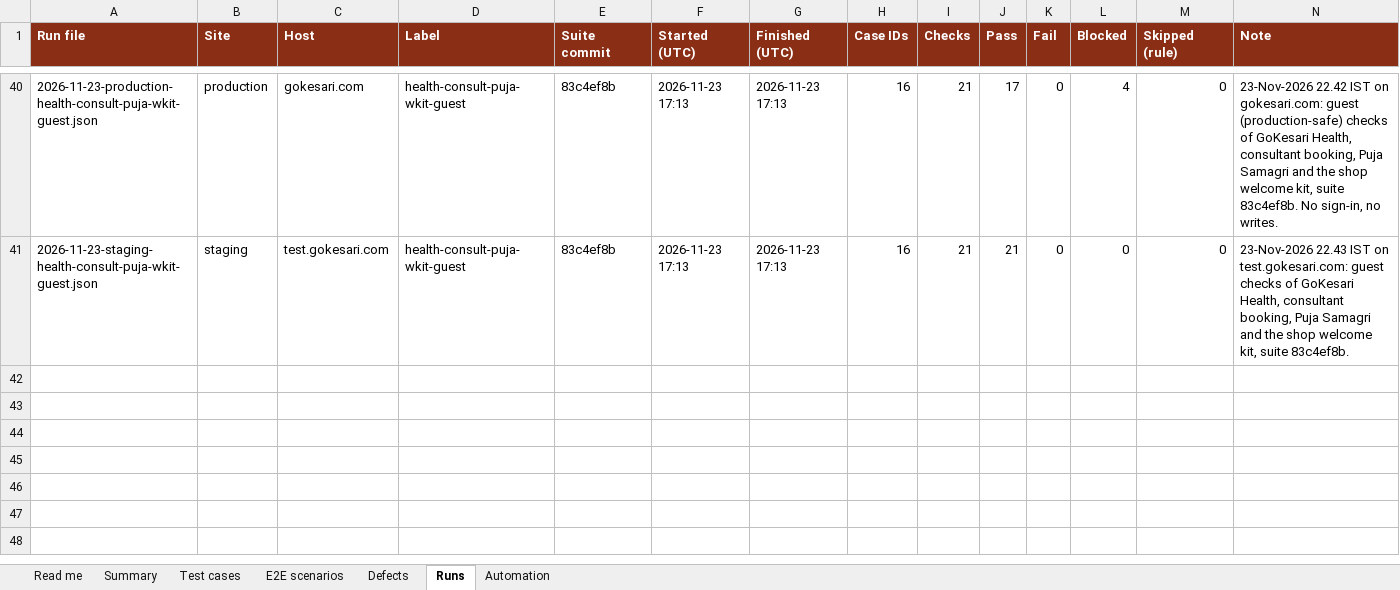
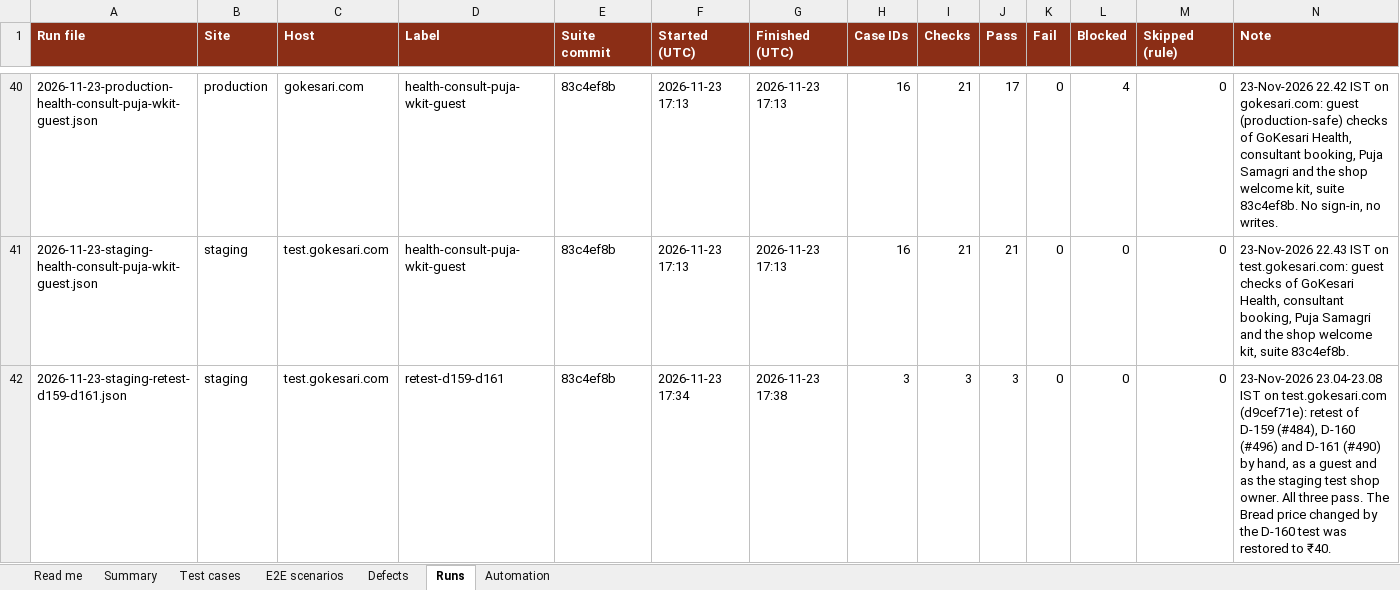
Before and after one commit to sanjaymorankar-debug/GoKesari, an Excel workbook: docs/testing/GOKESARI_MASTER_TEST_REGISTER.xlsx, sheet Runs, drawn as a sheet; only a part is shown, gaps mark what is left out; values as stored, in another font and other column widths than the file's, no borders; the diff names each change by its address in the sheet, - before the commit and + after, or states it on an @@ line.

```diff
--- a/docs/testing/GOKESARI_MASTER_TEST_REGISTER.xlsx (sheet Runs)
+++ b/docs/testing/GOKESARI_MASTER_TEST_REGISTER.xlsx (sheet Runs)
+row 42: 2026-11-23-staging-retest-d159-d161.json | staging | test.gokesari.com | retest-d159-d161 | 83c4ef8b | 2026-11-23 17:34 | 2026-11-23 17:38 | 3 | 3 | 3 | 0 | 0 | 0 | 23-Nov-2026 23.04-23.08 IST on test.gokesari.com (d9cef71e): retest of D-159 (#484), D-160 (#496) and D-161 (#490) by hand, as a guest and as the staging test shop owner. All three pass. The Bread price changed by the D-160 test was restored to ₹40.
```
Also changed, not shown: sheet Test cases, sheet Summary, sheet Defects, sheet Read me, test-cases.xlsx, 2 other files.
